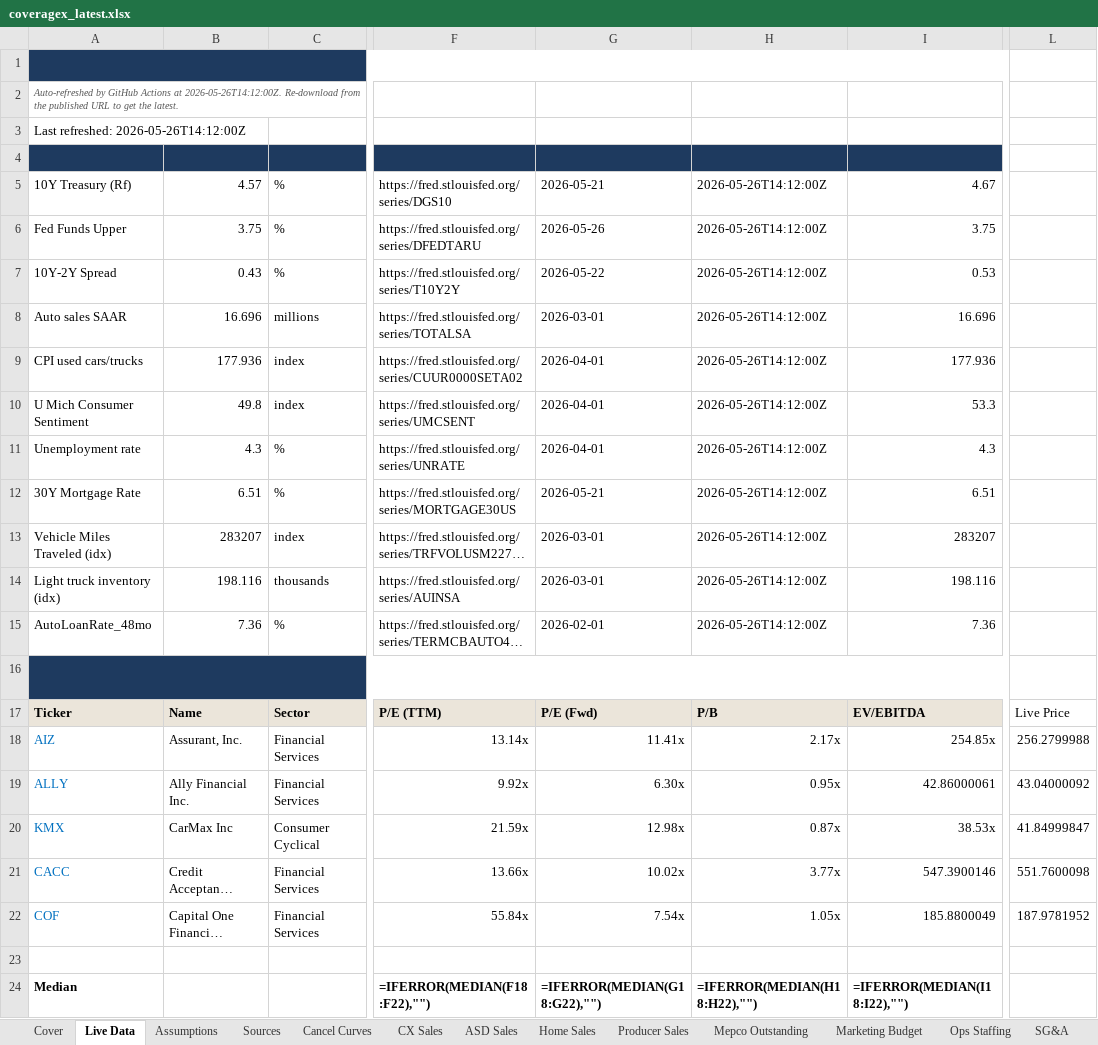
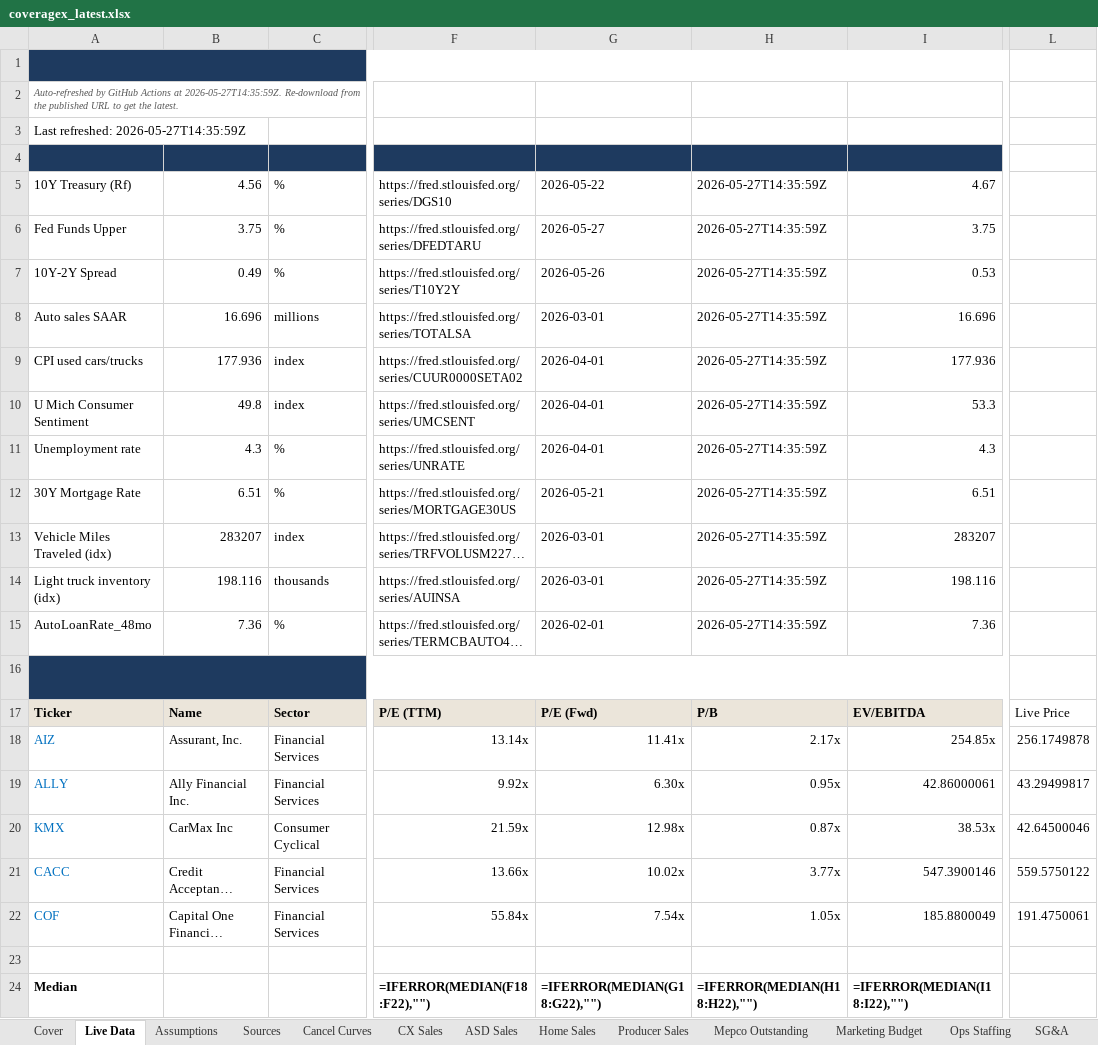
Before and after one commit to BodeBoyer/amwest-live-data, an Excel workbook: data/coveragex/coveragex_latest.xlsx, sheet Live Data, drawn as a sheet; only a part is shown, gaps mark what is left out; long unchanged cells end in …; values as stored, in another font and other column widths than the file's, no borders; formulas without a stored value are shown as written; the diff names each change by its address in the sheet, - before the commit and + after, or states it on an @@ line.

```diff
--- a/data/coveragex/coveragex_latest.xlsx (sheet Live Data)
+++ b/data/coveragex/coveragex_latest.xlsx (sheet Live Data)
-A2 (Metric): …Actions at 2026-05-26T14:12:00Z. Re-download from…
+A2 (Metric): …Actions at 2026-05-27T14:35:59Z. Re-download from…
-A3 (Metric): Last refreshed: 2026-05-26T14:12:00Z
+A3 (Metric): Last refreshed: 2026-05-27T14:35:59Z
-B5 (Value): 4.57
+B5 (Value): 4.56
-G5 (As-of): 2026-05-21
+G5 (As-of): 2026-05-22
-H5:H15 (Refreshed): 2026-05-26T14:12:00Z
+H5:H15 (Refreshed): 2026-05-27T14:35:59Z
-G6 (As-of): 2026-05-26
+G6 (As-of): 2026-05-27
-B7 (Value): 0.43
+B7 (Value): 0.49
-G7 (As-of): 2026-05-22
+G7 (As-of): 2026-05-26
-L18: 256.2799988
+L18: 256.1749878
-L19: 43.04000092
+L19: 43.29499817
-L20: 41.84999847
+L20: 42.64500046
-L21: 551.7600098
+L21: 559.5750122
-L22: 187.9781952
+L22: 191.4750061
```
Also changed, not shown: 4 other files.
